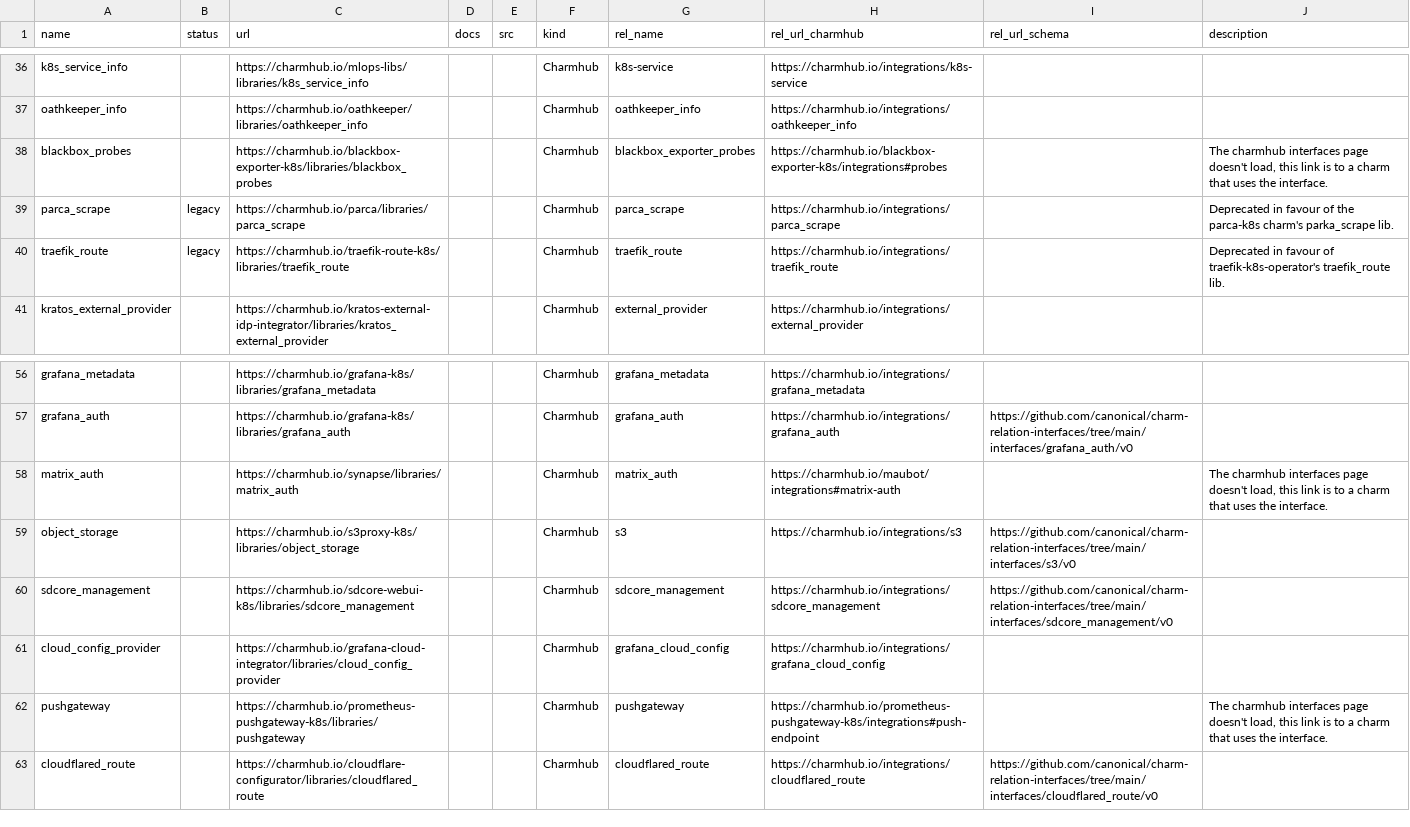
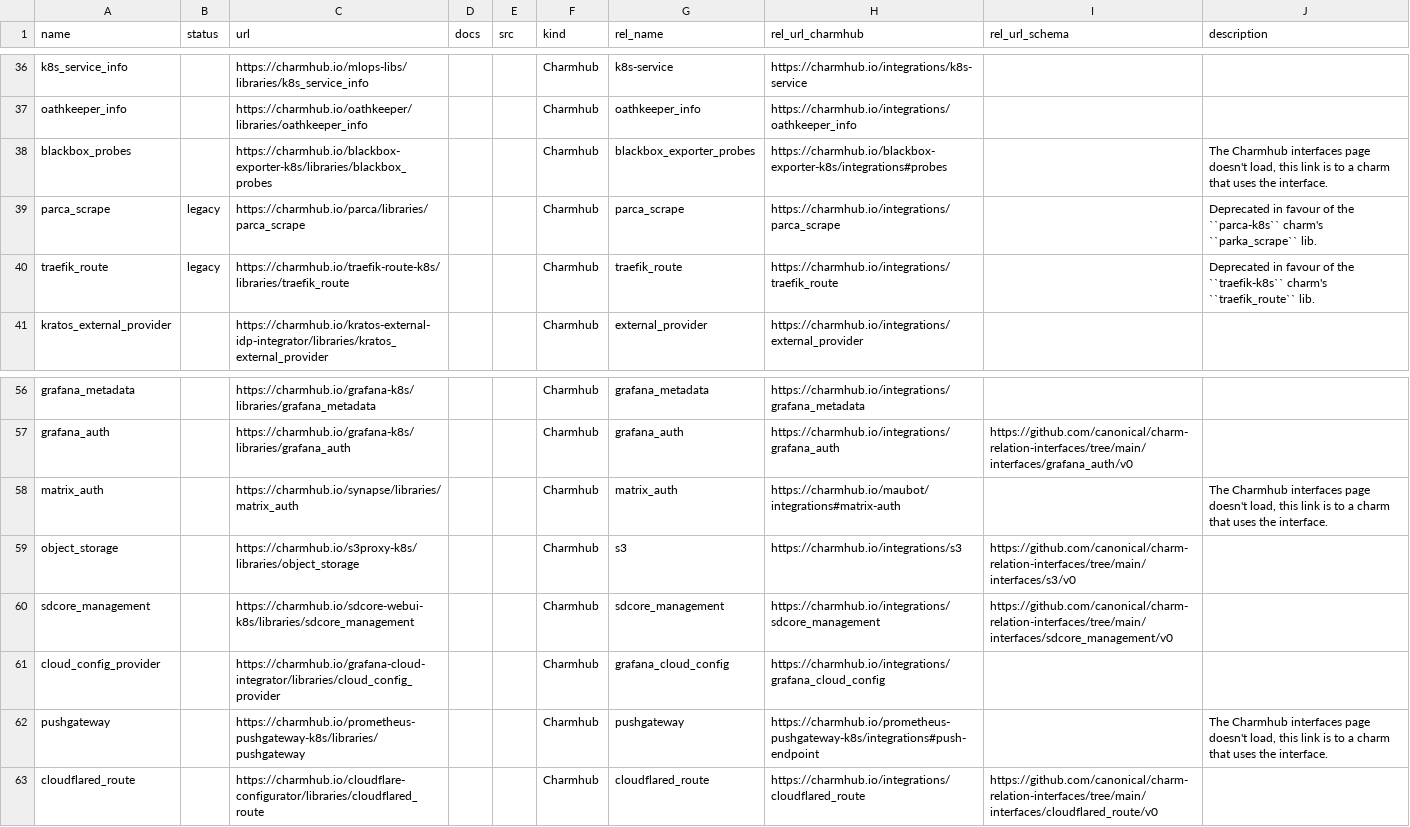
Before and after one commit to james-garner-canonical/charmlibs, a CSV file: _docs/reference/libs-rel-raw.csv, drawn as a sheet; only a part is shown, gaps mark what is left out.

```diff
--- a/_docs/reference/libs-rel-raw.csv
+++ b/_docs/reference/libs-rel-raw.csv
@@ -37,5 +37,5 @@ k8s_service_info,,https://charmhub.io/mlops-libs/libraries/k8s_service_info,,,Ch
 oathkeeper_info,,https://charmhub.io/oathkeeper/libraries/oathkeeper_info,,,Charmhub,oathkeeper_info,https://charmhub.io/integrations/oathkeeper_info,,
-blackbox_probes,,https://charmhub.io/blackbox-exporter-k8s/libraries/blackbox_probes,,,Charmhub,blackbox_exporter_probes,https://charmhub.io/blackbox-exporter-k8s/integrations#probes,,"The charmhub interfaces page doesn't load, this link is to a charm that uses the interface."
-parca_scrape,legacy,https://charmhub.io/parca/libraries/parca_scrape,,,Charmhub,parca_scrape,https://charmhub.io/integrations/parca_scrape,,Deprecated in favour of the parca-k8s charm's parka_scrape lib.
-traefik_route,legacy,https://charmhub.io/traefik-route-k8s/libraries/traefik_route,,,Charmhub,traefik_route,https://charmhub.io/integrations/traefik_route,,Deprecated in favour of traefik-k8s-operator's traefik_route lib.
+blackbox_probes,,https://charmhub.io/blackbox-exporter-k8s/libraries/blackbox_probes,,,Charmhub,blackbox_exporter_probes,https://charmhub.io/blackbox-exporter-k8s/integrations#probes,,"The Charmhub interfaces page doesn't load, this link is to a charm that uses the interface."
+parca_scrape,legacy,https://charmhub.io/parca/libraries/parca_scrape,,,Charmhub,parca_scrape,https://charmhub.io/integrations/parca_scrape,,Deprecated in favour of the ``parca-k8s`` charm's ``parka_scrape`` lib.
+traefik_route,legacy,https://charmhub.io/traefik-route-k8s/libraries/traefik_route,,,Charmhub,traefik_route,https://charmhub.io/integrations/traefik_route,,Deprecated in favour of the ``traefik-k8s`` charm's ``traefik_route`` lib.
 kratos_external_provider,,https://charmhub.io/kratos-external-idp-integrator/libraries/kratos_external_provider,,,Charmhub,external_provider,https://charmhub.io/integrations/external_provider,,
@@ -57,3 +57,3 @@ grafana_metadata,,https://charmhub.io/grafana-k8s/libraries/grafana_metadata,,,C
 grafana_auth,,https://charmhub.io/grafana-k8s/libraries/grafana_auth,,,Charmhub,grafana_auth,https://charmhub.io/integrations/grafana_auth,https://github.com/canonical/charm-relation-interfaces/tree/main/interfaces/grafana_auth/v0,
-matrix_auth,,https://charmhub.io/synapse/libraries/matrix_auth,,,Charmhub,matrix_auth,https://charmhub.io/maubot/integrations#matrix-auth,,"The charmhub interfaces page doesn't load, this link is to a charm that uses the interface."
+matrix_auth,,https://charmhub.io/synapse/libraries/matrix_auth,,,Charmhub,matrix_auth,https://charmhub.io/maubot/integrations#matrix-auth,,"The Charmhub interfaces page doesn't load, this link is to a charm that uses the interface."
 object_storage,,https://charmhub.io/s3proxy-k8s/libraries/object_storage,,,Charmhub,s3,https://charmhub.io/integrations/s3,https://github.com/canonical/charm-relation-interfaces/tree/main/interfaces/s3/v0,
@@ -61,3 +61,3 @@ sdcore_management,,https://charmhub.io/sdcore-webui-k8s/libraries/sdcore_managem
 cloud_config_provider,,https://charmhub.io/grafana-cloud-integrator/libraries/cloud_config_provider,,,Charmhub,grafana_cloud_config,https://charmhub.io/integrations/grafana_cloud_config,,
-pushgateway,,https://charmhub.io/prometheus-pushgateway-k8s/libraries/pushgateway,,,Charmhub,pushgateway,https://charmhub.io/prometheus-pushgateway-k8s/integrations#push-endpoint,,"The charmhub interfaces page doesn't load, this link is to a charm that uses the interface."
+pushgateway,,https://charmhub.io/prometheus-pushgateway-k8s/libraries/pushgateway,,,Charmhub,pushgateway,https://charmhub.io/prometheus-pushgateway-k8s/integrations#push-endpoint,,"The Charmhub interfaces page doesn't load, this link is to a charm that uses the interface."
 cloudflared_route,,https://charmhub.io/cloudflare-configurator/libraries/cloudflared_route,,,Charmhub,cloudflared_route,https://charmhub.io/integrations/cloudflared_route,https://github.com/canonical/charm-relation-interfaces/tree/main/interfaces/cloudflared_route/v0,
```
Also changed, not shown: _docs/reference/libs-non-rel-raw.csv.
